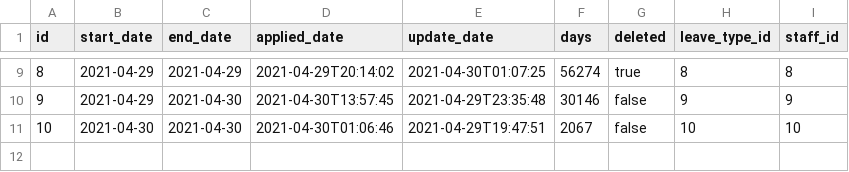
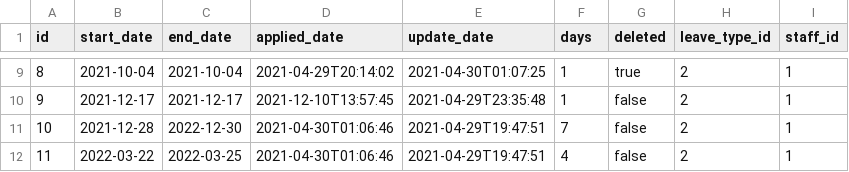
Before and after one commit to christhonie/leave-application, a CSV file: src/main/resources/config/liquibase/fake-data/leave_application.csv, drawn as a sheet; only a part is shown, gaps mark what is left out; the diff covers the shown part only.

```diff
--- a/src/main/resources/config/liquibase/fake-data/leave_application.csv
+++ b/src/main/resources/config/liquibase/fake-data/leave_application.csv
@@ -9,3 +9,4 @@ id;start_date;end_date;applied_date;update_date;days;deleted;leave_type_id;staff
-8;2021-04-29;2021-04-29;2021-04-29T20:14:02;2021-04-30T01:07:25;56274;true;8;8
-9;2021-04-29;2021-04-30;2021-04-30T13:57:45;2021-04-29T23:35:48;30146;false;9;9
-10;2021-04-30;2021-04-30;2021-04-30T01:06:46;2021-04-29T19:47:51;2067;false;10;10
+8;2021-10-04;2021-10-04;2021-04-29T20:14:02;2021-04-30T01:07:25;1;true;2;1
+9;2021-12-17;2021-12-17;2021-12-10T13:57:45;2021-04-29T23:35:48;1;false;2;1
+10;2021-12-28;2022-12-30;2021-04-30T01:06:46;2021-04-29T19:47:51;7;false;2;1
+11;2022-03-22;2022-03-25;2021-04-30T01:06:46;2021-04-29T19:47:51;4;false;2;1
```
Also changed, not shown: 1 added row, 1 removed row and 28 edited cells elsewhere in this file, src/main/resources/config/liquibase/fake-data/leave_entitlement.csv, src/main/resources/config/liquibase/fake-data/staff.csv.
